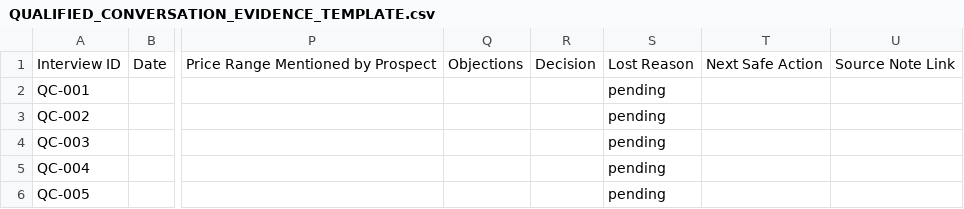
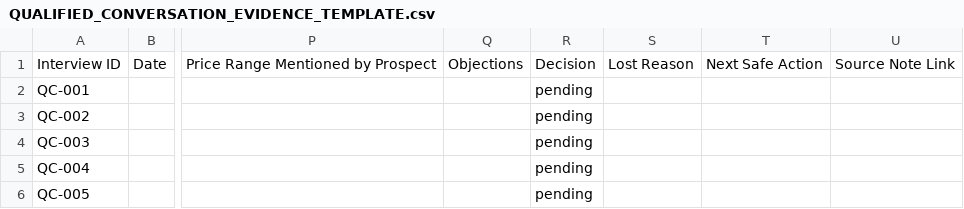
Before and after one commit to Dealix-sa/dealix, a CSV file: docs/commercial/QUALIFIED_CONVERSATION_EVIDENCE_TEMPLATE.csv, drawn as a sheet; only a part is shown, gaps mark what is left out; the diff names each change by its address in the sheet, - before the commit and + after, or states it on an @@ line.

Commit message:
fix(commercial): align interview evidence CSV schema

```diff
--- a/docs/commercial/QUALIFIED_CONVERSATION_EVIDENCE_TEMPLATE.csv
+++ b/docs/commercial/QUALIFIED_CONVERSATION_EVIDENCE_TEMPLATE.csv
-R2:R6: (empty)
+R2:R6: pending
-S2:S6: pending
+S2:S6: (empty)
```
